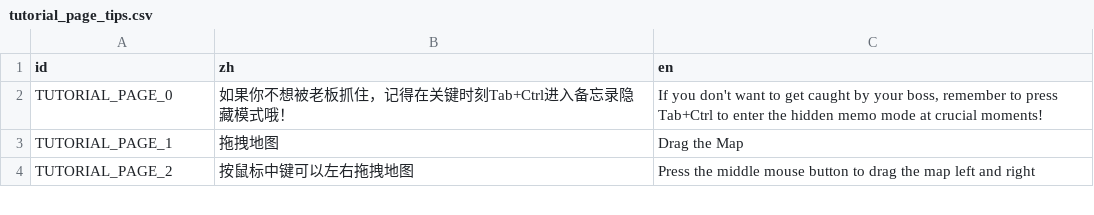
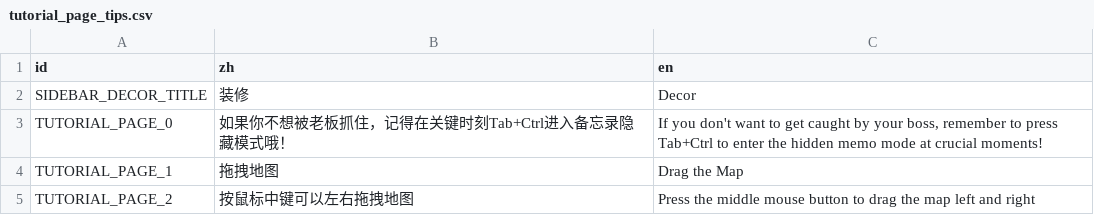
Before and after one commit to TenningYaya/managing-up, a CSV file: language/tutorial_page_tips.csv, drawn as a sheet; only a part is shown.

```diff
--- a/language/tutorial_page_tips.csv
+++ b/language/tutorial_page_tips.csv
@@ -1,2 +1,3 @@
 id,zh,en,
+SIDEBAR_DECOR_TITLE,装修,Decor,
 TUTORIAL_PAGE_0,如果你不想被老板抓住，记得在关键时刻Tab+Ctrl进入备忘录隐藏模式哦！,"If you don't want to get caught by your boss, remember to press Tab+Ctrl to enter the hidden memo mode at crucial moments!"
```
Also changed, not shown: 12 other files.
